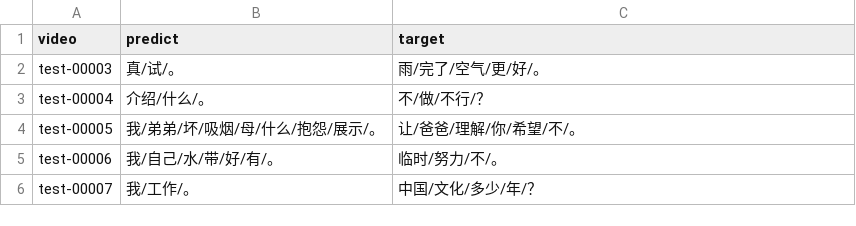
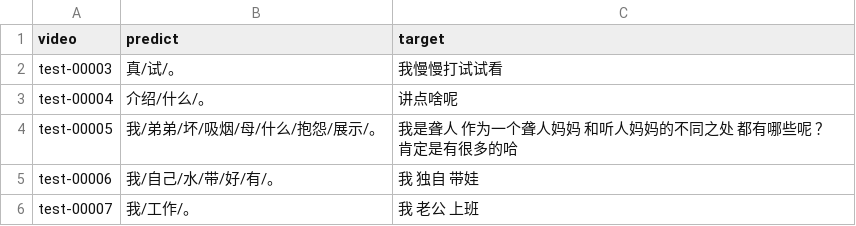
Before and after one commit to jtc-123456/TFNet, a CSV file: result/ce-csl.csv, drawn as a sheet.

Commit message:
Update ce-csl.csv

```diff
--- a/result/ce-csl.csv
+++ b/result/ce-csl.csv
@@ -1,6 +1,6 @@
 video,predict,target
-test-00003,真/试/。,雨/完了/空气/更/好/。
-test-00004,介绍/什么/。,不/做/不行/？
-test-00005,我/弟弟/坏/吸烟/母/什么/抱怨/展示/。,让/爸爸/理解/你/希望/不/。
-test-00006,我/自己/水/带/好/有/。,临时/努力/不/。
-test-00007,我/工作/。,中国/文化/多少/年/？
+test-00003,真/试/。,我慢慢打试试看
+test-00004,介绍/什么/。,讲点啥呢
+test-00005,我/弟弟/坏/吸烟/母/什么/抱怨/展示/。,我是聋人 作为一个聋人妈妈 和听人妈妈的不同之处 都有哪些呢 ？ 肯定是有很多的哈
+test-00006,我/自己/水/带/好/有/。,我 独自 带娃
+test-00007,我/工作/。,我 老公 上班
```
